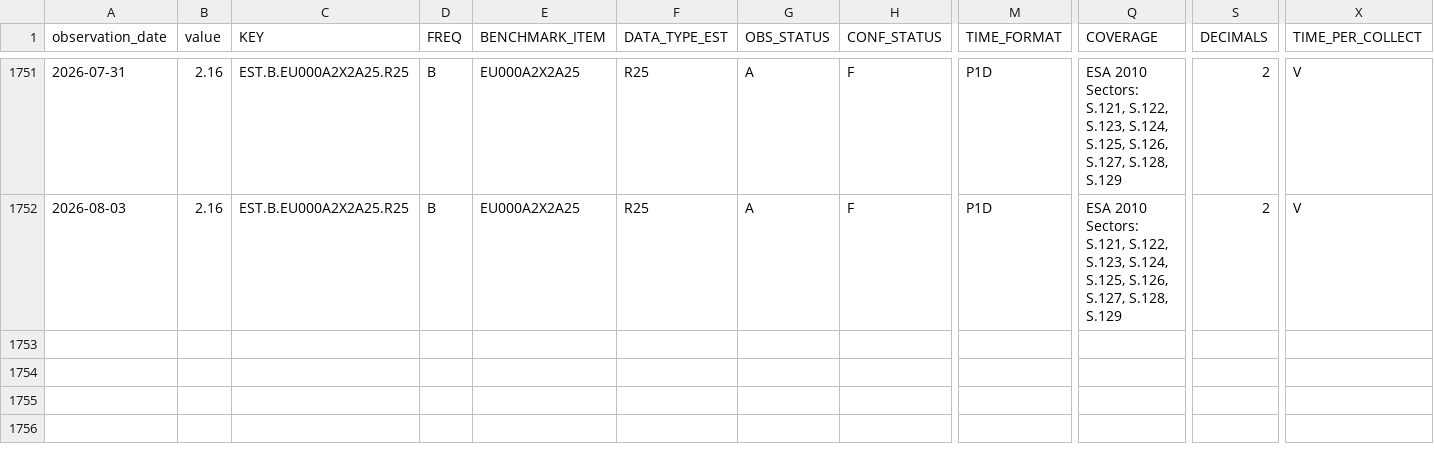
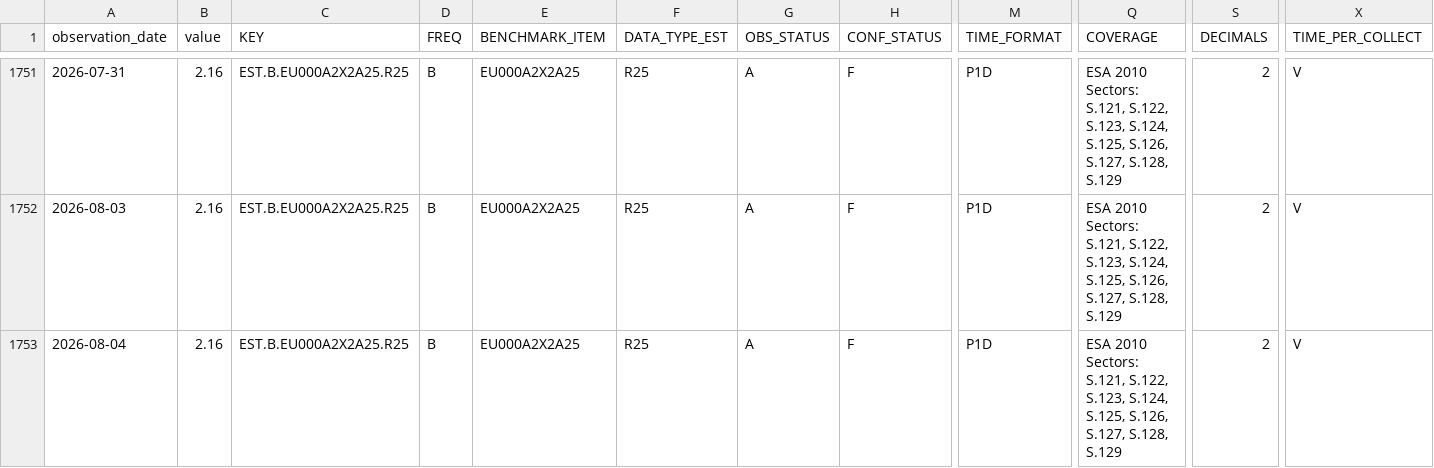
Before and after one commit to Li52utm/repo-lens, a CSV file: data/raw/ecb/estr_rate_25th_percentile.csv, drawn as a sheet; only a part is shown, gaps mark what is left out; rows hold the shown columns only; the diff names each change by its address in the sheet, - before the commit and + after, or states it on an @@ line.

```diff
--- a/data/raw/ecb/estr_rate_25th_percentile.csv
+++ b/data/raw/ecb/estr_rate_25th_percentile.csv
+row 1753: 2026-08-04 | 2.16 | EST.B.EU000A2X2A25.R25 | B | EU000A2X2A25 | R25 | A | F | P1D | ESA 2010 Sectors: S.121, S.122, S.123, S.124, S.125, S.126, S.127, S.128, S.129 | 2 | V
```
Also changed, not shown: data/processed/funding/estr_policy_spread.csv, data/raw/ecb/estr_active_banks.csv, 8 other files.
